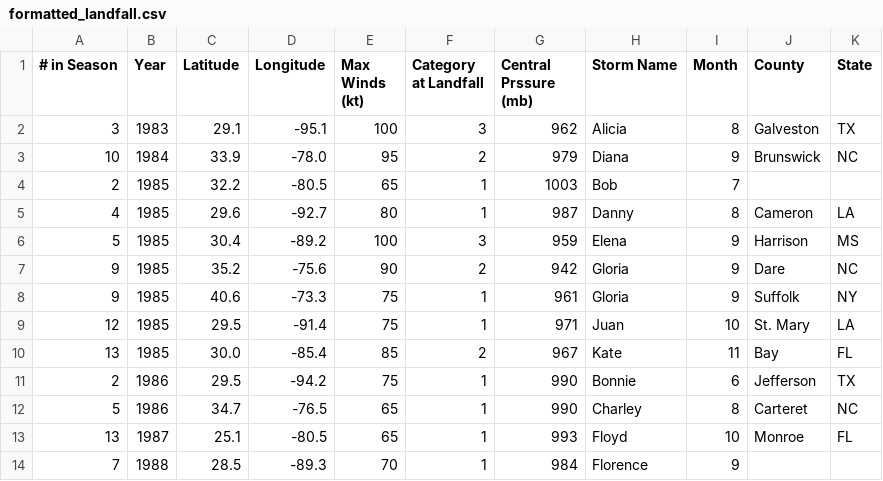
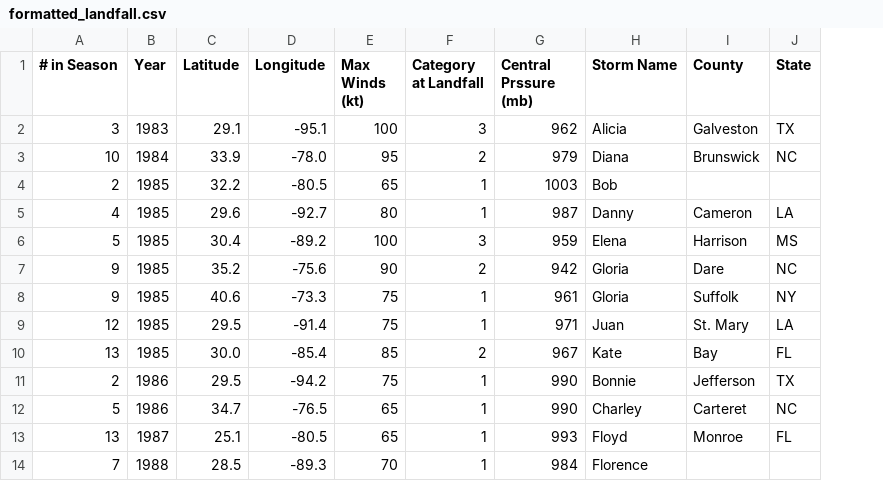
Before and after one commit to chrisadamsv/Dream-Team-Project1, a CSV file: Project_Data/Resources/formatted_landfall.csv, drawn as a sheet; only a part is shown; the diff names each change by its address in the sheet, - before the commit and + after, or states it on an @@ line.

```diff
--- a/Project_Data/Resources/formatted_landfall.csv
+++ b/Project_Data/Resources/formatted_landfall.csv
-column I (Month), rows 2-14: 8 | 9 | 7 | 8 | 9 | 9 | 9 | 10 | 11 | 6 | 8 | 10 | 9
```
Also changed, not shown: Project_Data/Output_CSVs/costliness_bea_hpi_data.csv, Project_Data/Output_CSVs/landfall_bea_hpi_data.csv, 8 other files.
